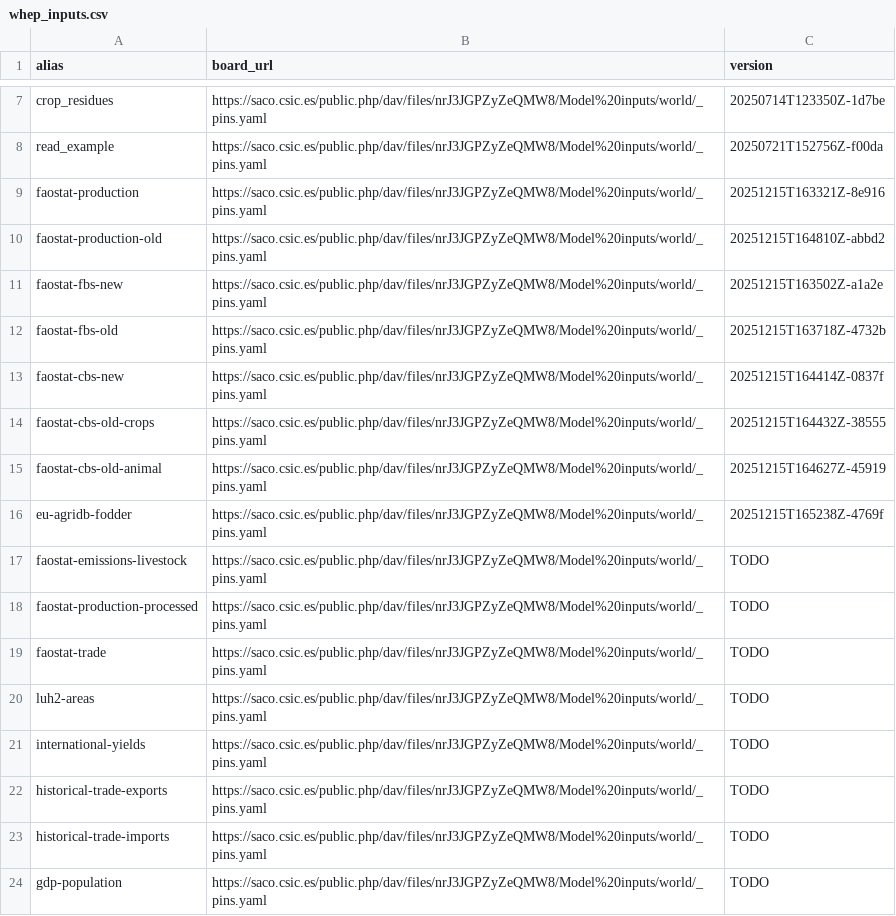
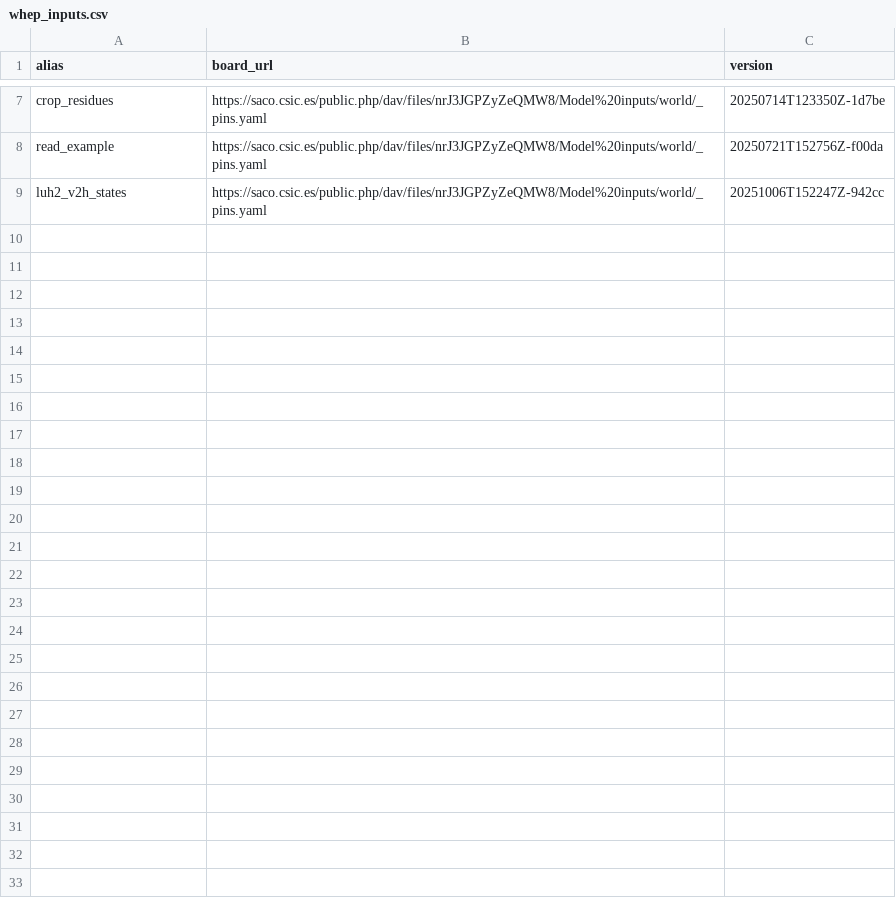
Before and after one commit to eduaguilera/whep, a CSV file: inst/extdata/whep_inputs.csv, drawn as a sheet; only a part is shown, gaps mark what is left out; removed rows and columns are numbered as before the commit, all else as after; the diff names each change by its address in the sheet, - before the commit and + after, or states it on an @@ line.

Commit message:
Remove FBS splice logic from CBS and production build
- Remove .compute_splice_ratios() and .apply_splice() helpers
- Pass raw CBS data directly to .select_best_source() in build_cbs.R
- Simplify production CBS aggregation in build_production.R
- Update get_wide_cbs() and get_processing_coefs() example versions
- Remove processing_primary element from get_wide_cbs() docs
- Update whep_inputs.csv: remove FAOSTAT entries, add luh2_v2h_states

```diff
--- a/inst/extdata/whep_inputs.csv
+++ b/inst/extdata/whep_inputs.csv
-row 9: faostat-production | https://saco.csic.es/public.php/dav/files/nrJ3JGPZyZeQMW8/Model%20inputs/world/_pins.yaml | 20251215T163321Z-8e916
-row 10: faostat-production-old | https://saco.csic.es/public.php/dav/files/nrJ3JGPZyZeQMW8/Model%20inputs/world/_pins.yaml | 20251215T164810Z-abbd2
-row 11: faostat-fbs-new | https://saco.csic.es/public.php/dav/files/nrJ3JGPZyZeQMW8/Model%20inputs/world/_pins.yaml | 20251215T163502Z-a1a2e
-row 12: faostat-fbs-old | https://saco.csic.es/public.php/dav/files/nrJ3JGPZyZeQMW8/Model%20inputs/world/_pins.yaml | 20251215T163718Z-4732b
-row 13: faostat-cbs-new | https://saco.csic.es/public.php/dav/files/nrJ3JGPZyZeQMW8/Model%20inputs/world/_pins.yaml | 20251215T164414Z-0837f
-row 14: faostat-cbs-old-crops | https://saco.csic.es/public.php/dav/files/nrJ3JGPZyZeQMW8/Model%20inputs/world/_pins.yaml | 20251215T164432Z-38555
-row 15: faostat-cbs-old-animal | https://saco.csic.es/public.php/dav/files/nrJ3JGPZyZeQMW8/Model%20inputs/world/_pins.yaml | 20251215T164627Z-45919
-row 16: eu-agridb-fodder | https://saco.csic.es/public.php/dav/files/nrJ3JGPZyZeQMW8/Model%20inputs/world/_pins.yaml | 20251215T165238Z-4769f
-row 17: faostat-emissions-livestock | https://saco.csic.es/public.php/dav/files/nrJ3JGPZyZeQMW8/Model%20inputs/world/_pins.yaml | TODO
-row 18: faostat-production-processed | https://saco.csic.es/public.php/dav/files/nrJ3JGPZyZeQMW8/Model%20inputs/world/_pins.yaml | TODO
-row 19: faostat-trade | https://saco.csic.es/public.php/dav/files/nrJ3JGPZyZeQMW8/Model%20inputs/world/_pins.yaml | TODO
-row 20: luh2-areas | https://saco.csic.es/public.php/dav/files/nrJ3JGPZyZeQMW8/Model%20inputs/world/_pins.yaml | TODO
-row 21: international-yields | https://saco.csic.es/public.php/dav/files/nrJ3JGPZyZeQMW8/Model%20inputs/world/_pins.yaml | TODO
-row 22: historical-trade-exports | https://saco.csic.es/public.php/dav/files/nrJ3JGPZyZeQMW8/Model%20inputs/world/_pins.yaml | TODO
-row 23: historical-trade-imports | https://saco.csic.es/public.php/dav/files/nrJ3JGPZyZeQMW8/Model%20inputs/world/_pins.yaml | TODO
-row 24: gdp-population | https://saco.csic.es/public.php/dav/files/nrJ3JGPZyZeQMW8/Model%20inputs/world/_pins.yaml | TODO
+row 9: luh2_v2h_states | https://saco.csic.es/public.php/dav/files/nrJ3JGPZyZeQMW8/Model%20inputs/world/_pins.yaml | 20251006T152247Z-942cc
```
Also changed, not shown: 4 other files.
